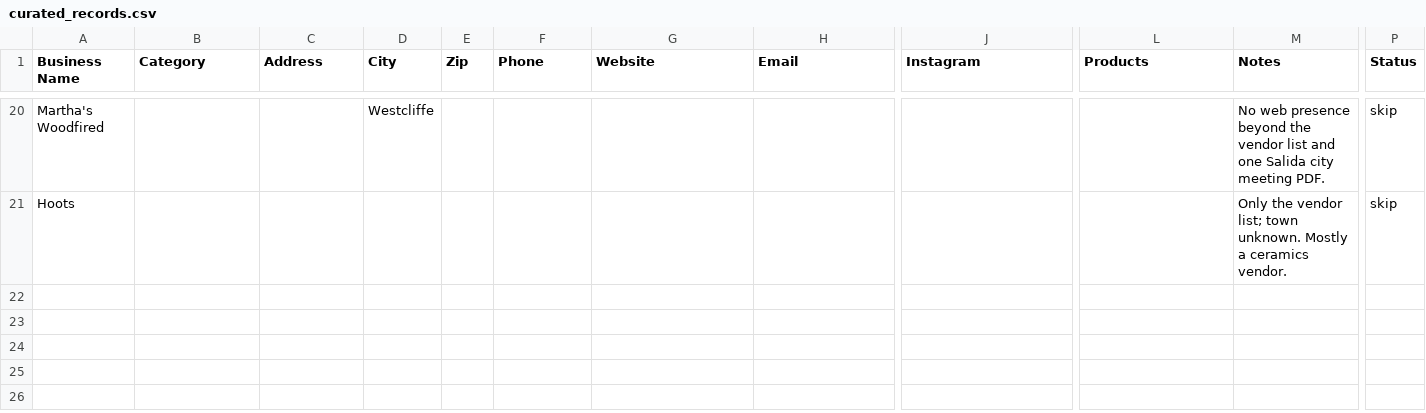
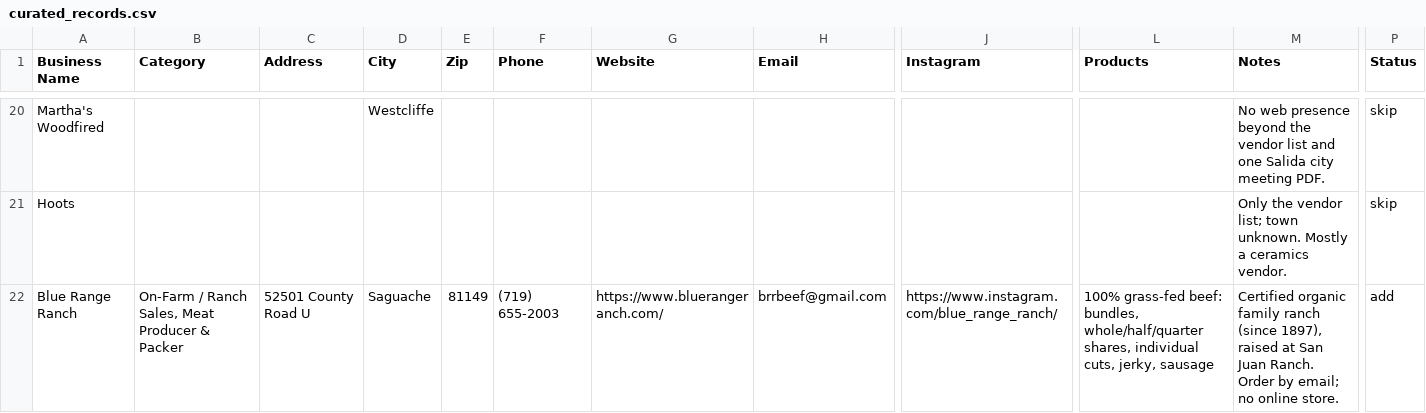
Before and after one commit to dbrown-creator/colorado-farm-trail, a CSV file: source-data/phase2/curated_records.csv, drawn as a sheet; only a part is shown, gaps mark what is left out; rows hold the shown columns only; the diff covers the shown part only; the diff names each change by its address in the sheet, - before the commit and + after, or states it on an @@ line.

```diff
--- a/source-data/phase2/curated_records.csv
+++ b/source-data/phase2/curated_records.csv
+row 22: Blue Range Ranch | On-Farm / Ranch Sales, Meat Producer & Packer | 52501 County Road U | Saguache | 81149 | (719) 655-2003 | https://www.bluerangeranch.com/ | brrbeef@gmail.com | https://www.instagram.com/blue_range_ranch/ | 100% grass-fed beef: bundles, whole/half/quarter shares, individual cuts, jerky, sausage | Certified organic family ranch (since 1897), raised at San Juan Ranch. Order by email; no online store. | add
```
Also changed, not shown: 3 added rows elsewhere in this file, data-compiled/phase2/co_farmers_markets_all_mymaps.csv, source-data/phase2/co_farmers_markets_all_raw.csv, 6 other files.
